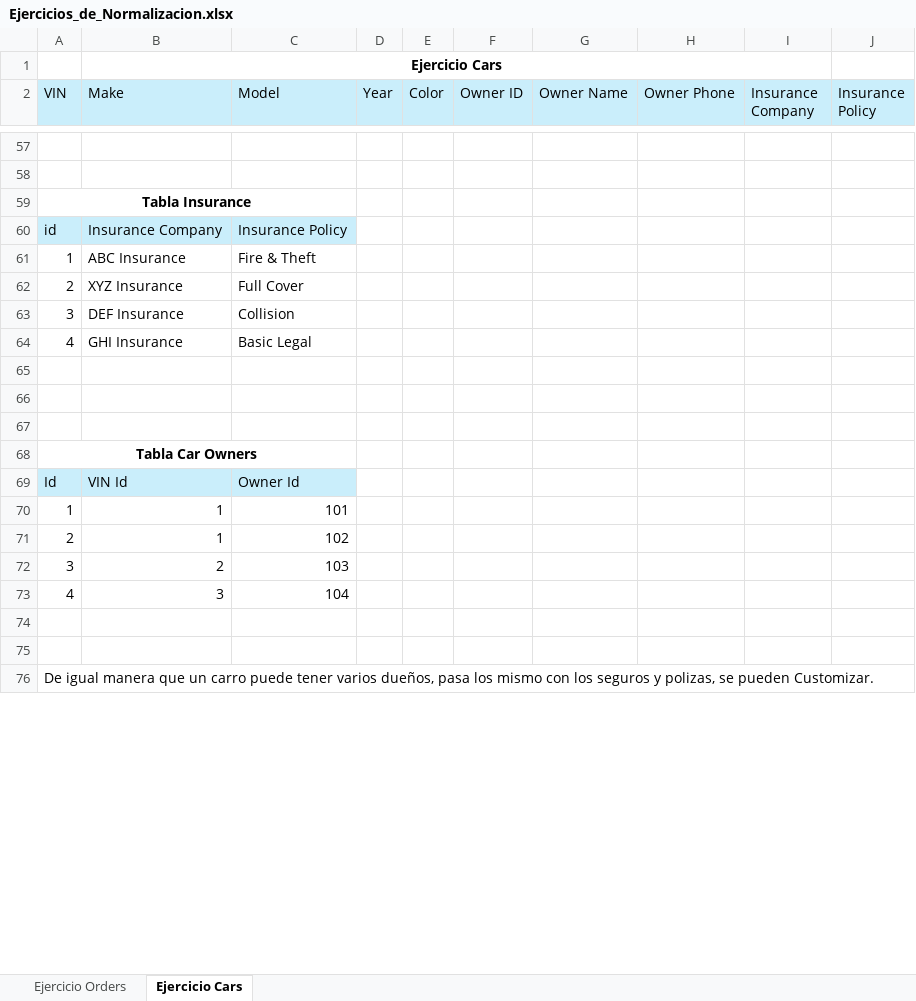
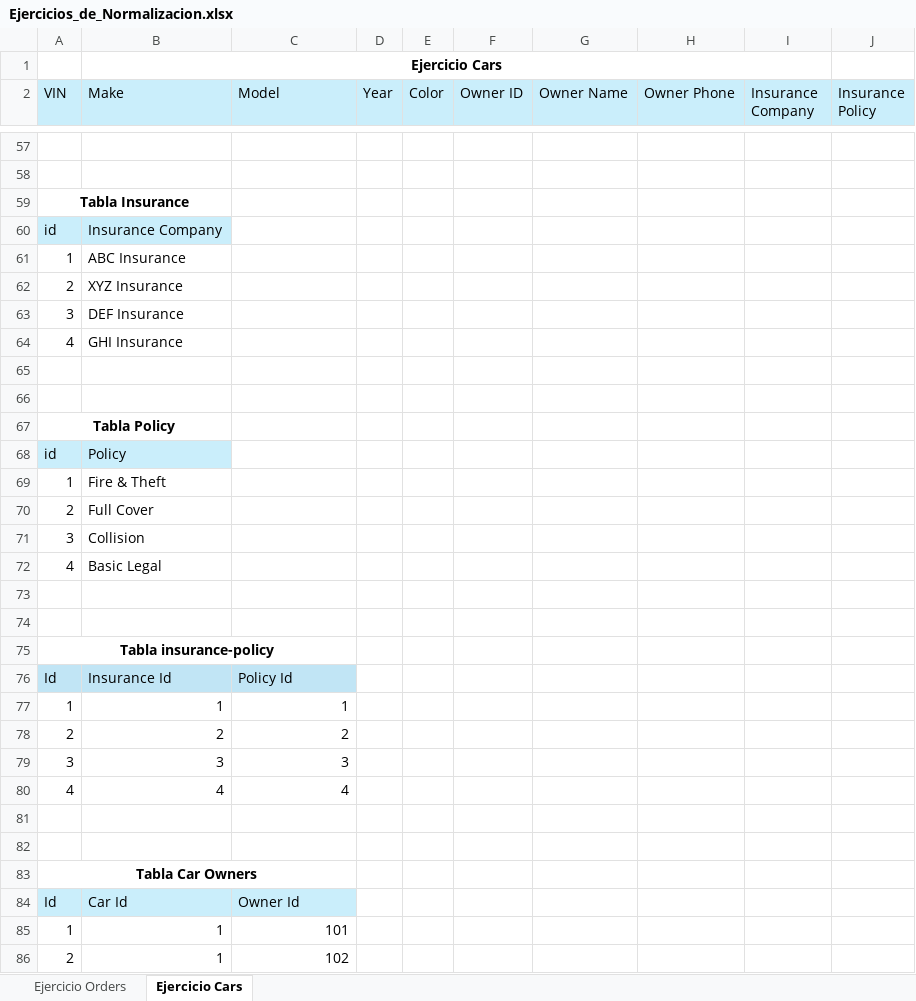
Before and after one commit to JavierFallas6/Ejercicios_Lyfter, an Excel workbook: Bases_de_Datos/Normalizacion/Ejercicios_de_Normalizacion.xlsx, sheet Ejercicio Cars, drawn as a sheet; only a part is shown, gaps mark what is left out; the shorter side is filled out with more unchanged rows; values as stored, in another font and other column widths than the file's, no borders; removed rows and columns are numbered as before the commit, all else as after; the diff covers the shown part only; the diff names each change by its address in the sheet, - before the commit and + after, or states it on an @@ line.

Commit message:
Version 3

```diff
--- a/Bases_de_Datos/Normalizacion/Ejercicios_de_Normalizacion.xlsx (sheet Ejercicio Cars)
+++ b/Bases_de_Datos/Normalizacion/Ejercicios_de_Normalizacion.xlsx (sheet Ejercicio Cars)
-A59:C59 merged
+A59:B59 merged
-C60 (Model): Insurance Policy
+C60 (Model): (empty)
-C60 fill: #CAEEFB
+C60 fill: none
-C61 (Model): Fire & Theft
+C61 (Model): (empty)
-C62 (Model): Full Cover
+C62 (Model): (empty)
-C63 (Model): Collision
+C63 (Model): (empty)
-C64 (Model): Basic Legal
+C64 (Model): (empty)
+row 66: (empty)
+row 67: Tabla Policy
+row 68: id | Policy
+row 69: 1 | Fire & Theft
+row 70: 2 | Full Cover
+row 71: 3 | Collision
+row 72: 4 | Basic Legal
+row 73: (empty)
+row 74: (empty)
+row 75: Tabla insurance-policy
+row 76: Id | Insurance Id | Policy Id
+row 77: 1 | 1 | 1
+row 78: 2 | 2 | 2
+row 79: 3 | 3 | 3
+row 80: 4 | 4 | 4
-B84 (Make): VIN Id
+B84 (Make): Car Id
```
Also changed, not shown: 4 edited cells elsewhere in this sheet, sheet Ejercicio Orders.
